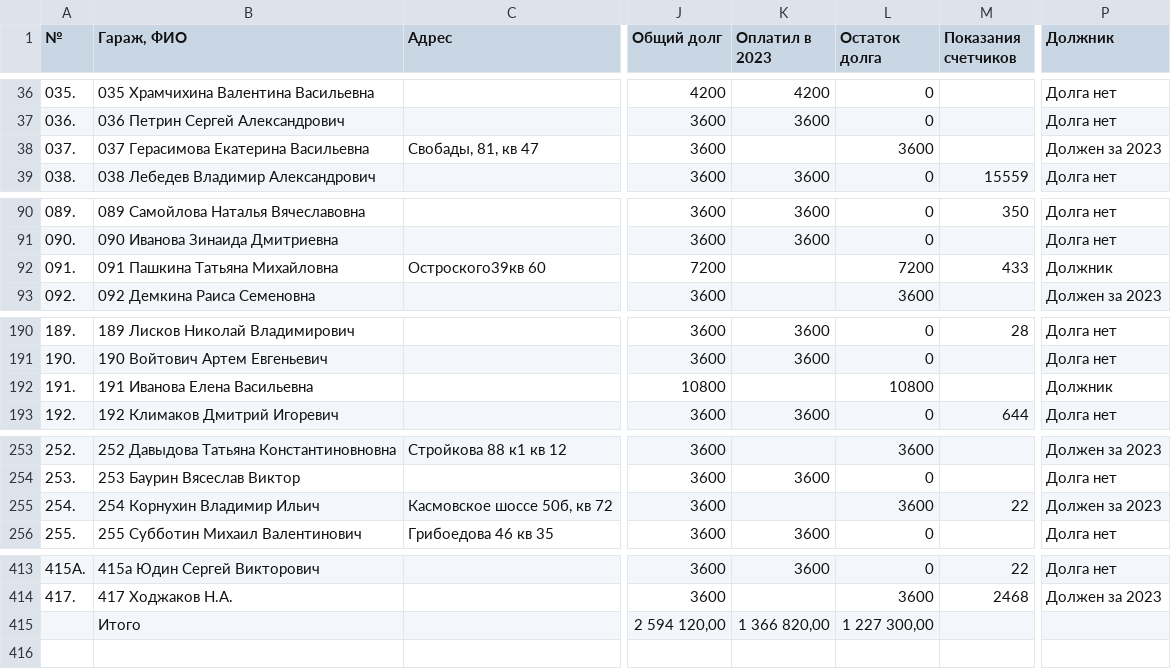
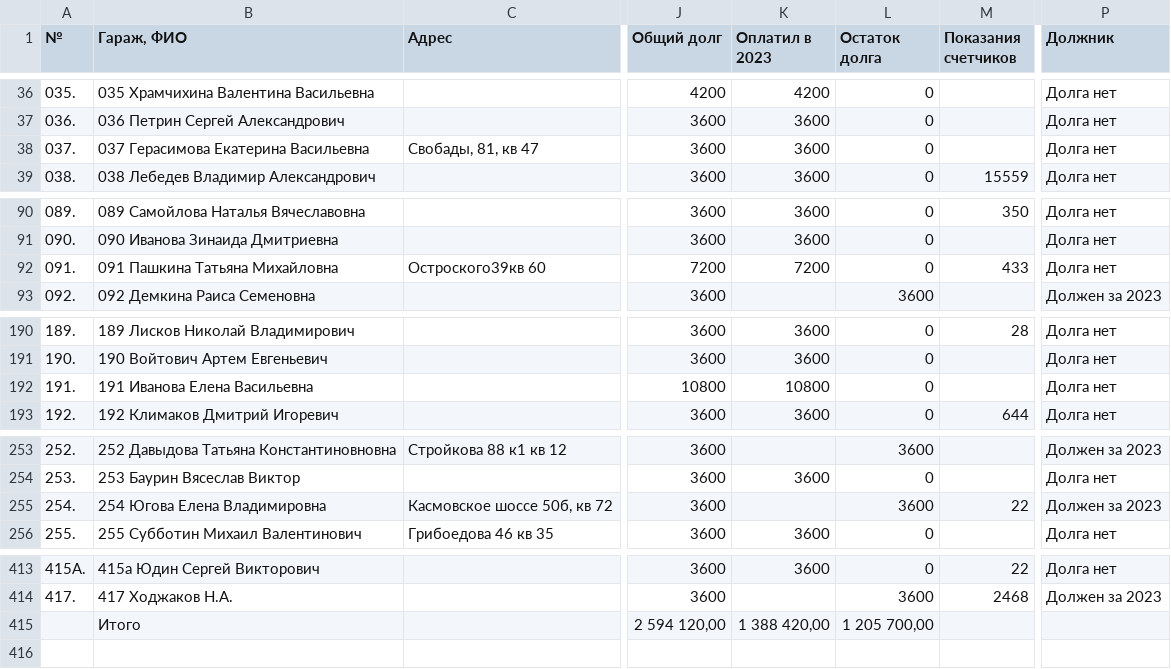
Before and after one commit to slaav1k/fakel, a CSV file: example.csv, drawn as a sheet; only a part is shown, gaps mark what is left out; the diff names each change by its address in the sheet, - before the commit and + after, or states it on an @@ line.

```diff
--- a/example.csv
+++ b/example.csv
-K38 (Оплатил в 2023): (empty)
+K38 (Оплатил в 2023): 3600
-L38 (Остаток долга): 3600
+L38 (Остаток долга): 0
-P38 (Должник): Должен за 2023
+P38 (Должник): Долга нет
-K92 (Оплатил в 2023): (empty)
+K92 (Оплатил в 2023): 7200
-L92 (Остаток долга): 7200
+L92 (Остаток долга): 0
-P92 (Должник): Должник
+P92 (Должник): Долга нет
-K192 (Оплатил в 2023): (empty)
+K192 (Оплатил в 2023): 10800
-L192 (Остаток долга): 10800
+L192 (Остаток долга): 0
-P192 (Должник): Должник
+P192 (Должник): Долга нет
-B255 (Гараж, ФИО): 254 Корнухин Владимир Ильич
+B255 (Гараж, ФИО): 254 Югова Елена Владимировна
-K415 (Оплатил в 2023): 1 366 820,00
+K415 (Оплатил в 2023): 1 388 420,00
-L415 (Остаток долга): 1 227 300,00
+L415 (Остаток долга): 1 205 700,00
```
Also changed, not shown: numbers.csv, 1 other file.
